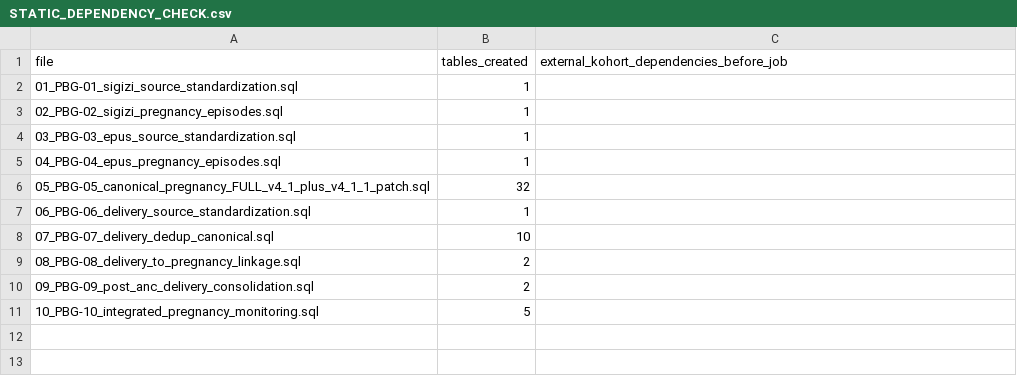
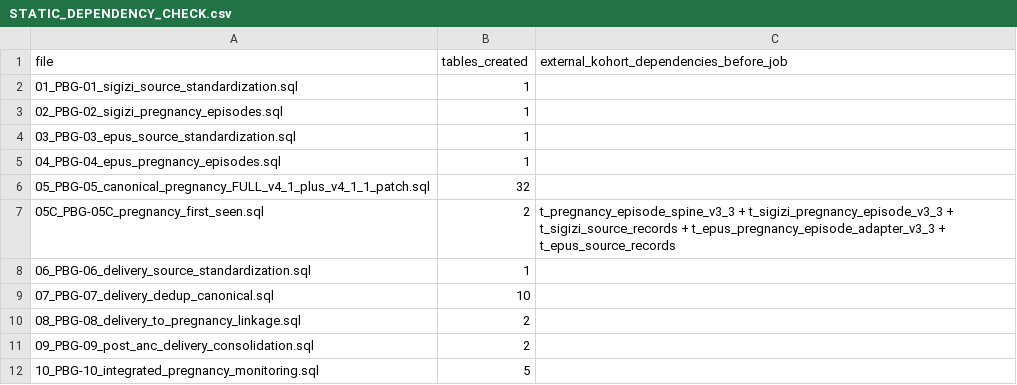
Before and after one commit to oucru-id/birth-outcome, a CSV file: Purbalingga/documentation/STATIC_DEPENDENCY_CHECK.csv, drawn as a sheet; the diff names each change by its address in the sheet, - before the commit and + after, or states it on an @@ line.

Commit message:
feat(purbalingga): add first-seen and maternal safeguards

```diff
--- a/Purbalingga/documentation/STATIC_DEPENDENCY_CHECK.csv
+++ b/Purbalingga/documentation/STATIC_DEPENDENCY_CHECK.csv
+row 7: 05C_PBG-05C_pregnancy_first_seen.sql | 2 | t_pregnancy_episode_spine_v3_3 + t_sigizi_pregnancy_episode_v3_3 + t_sigizi_source_records + t_epus_pregnancy_episode_adapter_v3_3 + t_epus_source_records
```
Also changed, not shown: Purbalingga/documentation/SCHEDULE_MANIFEST.csv, 12 other files.
